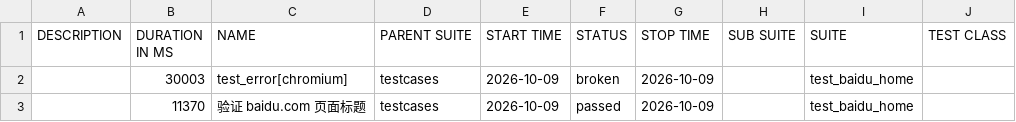
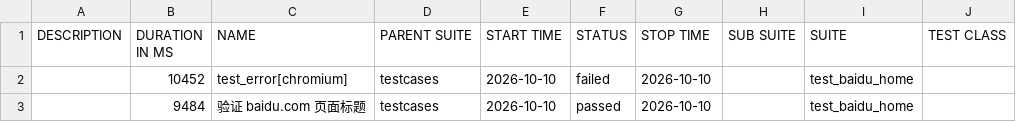
Before and after one commit to 81189149/test_baidu_ui, a CSV file: data/suites.csv, drawn as a sheet; only a part is shown; the diff names each change by its address in the sheet, - before the commit and + after, or states it on an @@ line.

```diff
--- a/data/suites.csv
+++ b/data/suites.csv
-B2 (DURATION IN MS): 30003
+B2 (DURATION IN MS): 10452
-E2:E3 (START TIME): 2026-10-09
+E2:E3 (START TIME): 2026-10-10
-F2 (STATUS): broken
+F2 (STATUS): failed
-G2:G3 (STOP TIME): 2026-10-09
+G2:G3 (STOP TIME): 2026-10-10
-B3 (DURATION IN MS): 11370
+B3 (DURATION IN MS): 9484
```
Also changed, not shown: 29 other files.
